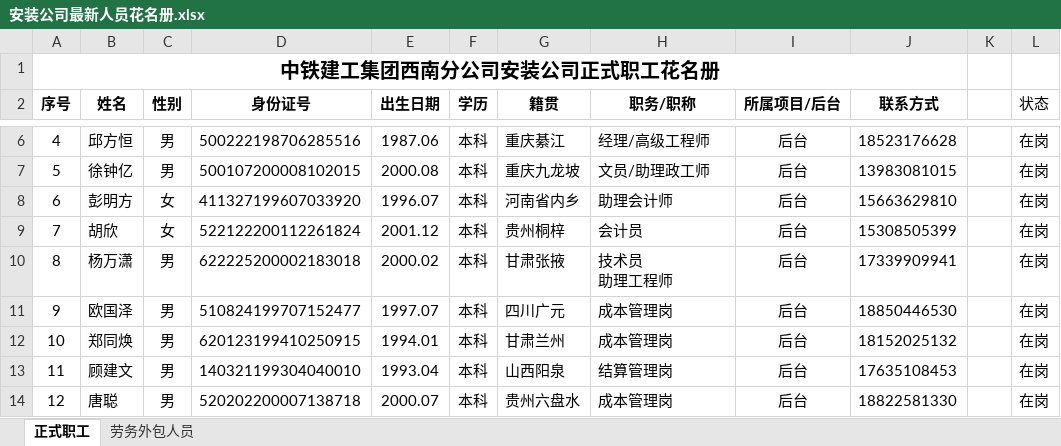
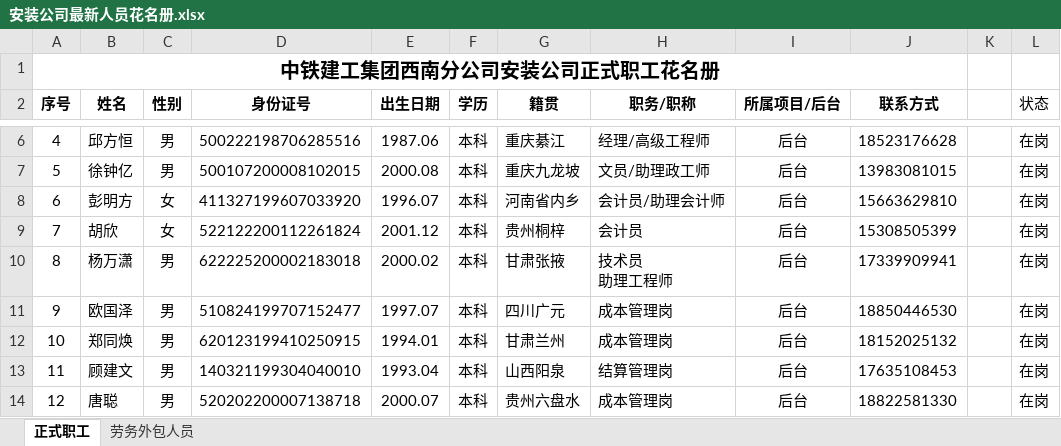
Before and after one commit to USHOUD/personnel-api, an Excel workbook: data/安装公司最新人员花名册.xlsx, sheet 正式职工, drawn as a sheet; only a part is shown, gaps mark what is left out; values as stored, in another font and other column widths than the file's, no borders; the diff names each change by its address in the sheet, - before the commit and + after, or states it on an @@ line.

Commit message:
彭明方→会计员/助理会计师，彭宁→暖通设计师，胡薇佳→电气设计师

```diff
--- a/data/安装公司最新人员花名册.xlsx (sheet 正式职工)
+++ b/data/安装公司最新人员花名册.xlsx (sheet 正式职工)
-H8 (职务/职称): 助理会计师
+H8 (职务/职称): 会计员/助理会计师
```
Also changed, not shown: sheet 劳务外包人员.
